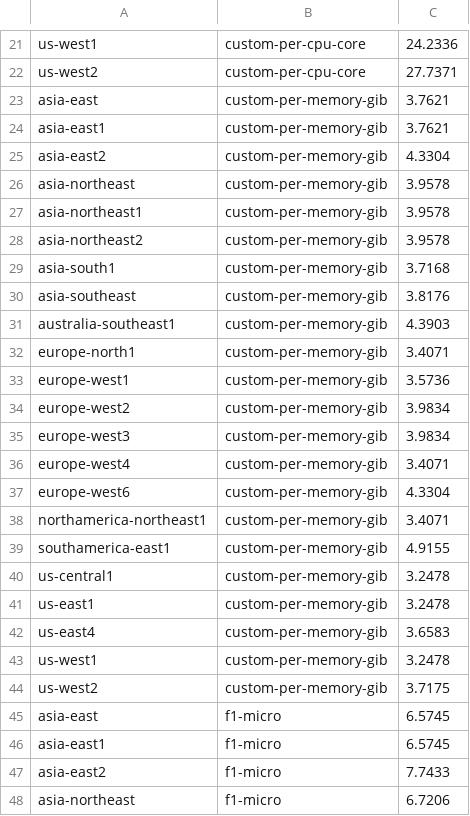
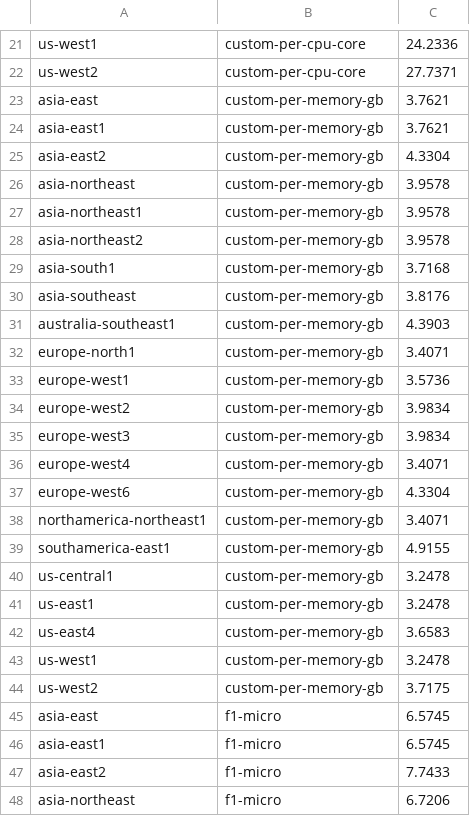
Before and after one commit to hjacobs/kube-resource-report, a CSV file: kube_resource_report/gcp-costs-monthly.csv, drawn as a sheet; only a part is shown, gaps mark what is left out.

```diff
--- a/kube_resource_report/gcp-costs-monthly.csv
+++ b/kube_resource_report/gcp-costs-monthly.csv
@@ -22,24 +22,24 @@ us-west1,custom-per-cpu-core,24.2336
 us-west2,custom-per-cpu-core,27.7371
-asia-east,custom-per-memory-gib,3.7621
-asia-east1,custom-per-memory-gib,3.7621
-asia-east2,custom-per-memory-gib,4.3304
-asia-northeast,custom-per-memory-gib,3.9578
-asia-northeast1,custom-per-memory-gib,3.9578
-asia-northeast2,custom-per-memory-gib,3.9578
-asia-south1,custom-per-memory-gib,3.7168
-asia-southeast,custom-per-memory-gib,3.8176
-australia-southeast1,custom-per-memory-gib,4.3903
-europe-north1,custom-per-memory-gib,3.4071
-europe-west1,custom-per-memory-gib,3.5736
-europe-west2,custom-per-memory-gib,3.9834
-europe-west3,custom-per-memory-gib,3.9834
-europe-west4,custom-per-memory-gib,3.4071
-europe-west6,custom-per-memory-gib,4.3304
-northamerica-northeast1,custom-per-memory-gib,3.4071
-southamerica-east1,custom-per-memory-gib,4.9155
-us-central1,custom-per-memory-gib,3.2478
-us-east1,custom-per-memory-gib,3.2478
-us-east4,custom-per-memory-gib,3.6583
-us-west1,custom-per-memory-gib,3.2478
-us-west2,custom-per-memory-gib,3.7175
+asia-east,custom-per-memory-gb,3.7621
+asia-east1,custom-per-memory-gb,3.7621
+asia-east2,custom-per-memory-gb,4.3304
+asia-northeast,custom-per-memory-gb,3.9578
+asia-northeast1,custom-per-memory-gb,3.9578
+asia-northeast2,custom-per-memory-gb,3.9578
+asia-south1,custom-per-memory-gb,3.7168
+asia-southeast,custom-per-memory-gb,3.8176
+australia-southeast1,custom-per-memory-gb,4.3903
+europe-north1,custom-per-memory-gb,3.4071
+europe-west1,custom-per-memory-gb,3.5736
+europe-west2,custom-per-memory-gb,3.9834
+europe-west3,custom-per-memory-gb,3.9834
+europe-west4,custom-per-memory-gb,3.4071
+europe-west6,custom-per-memory-gb,4.3304
+northamerica-northeast1,custom-per-memory-gb,3.4071
+southamerica-east1,custom-per-memory-gb,4.9155
+us-central1,custom-per-memory-gb,3.2478
+us-east1,custom-per-memory-gb,3.2478
+us-east4,custom-per-memory-gb,3.6583
+us-west1,custom-per-memory-gb,3.2478
+us-west2,custom-per-memory-gb,3.7175
 asia-east,f1-micro,6.5745
```
Also changed, not shown: 1 other file.
